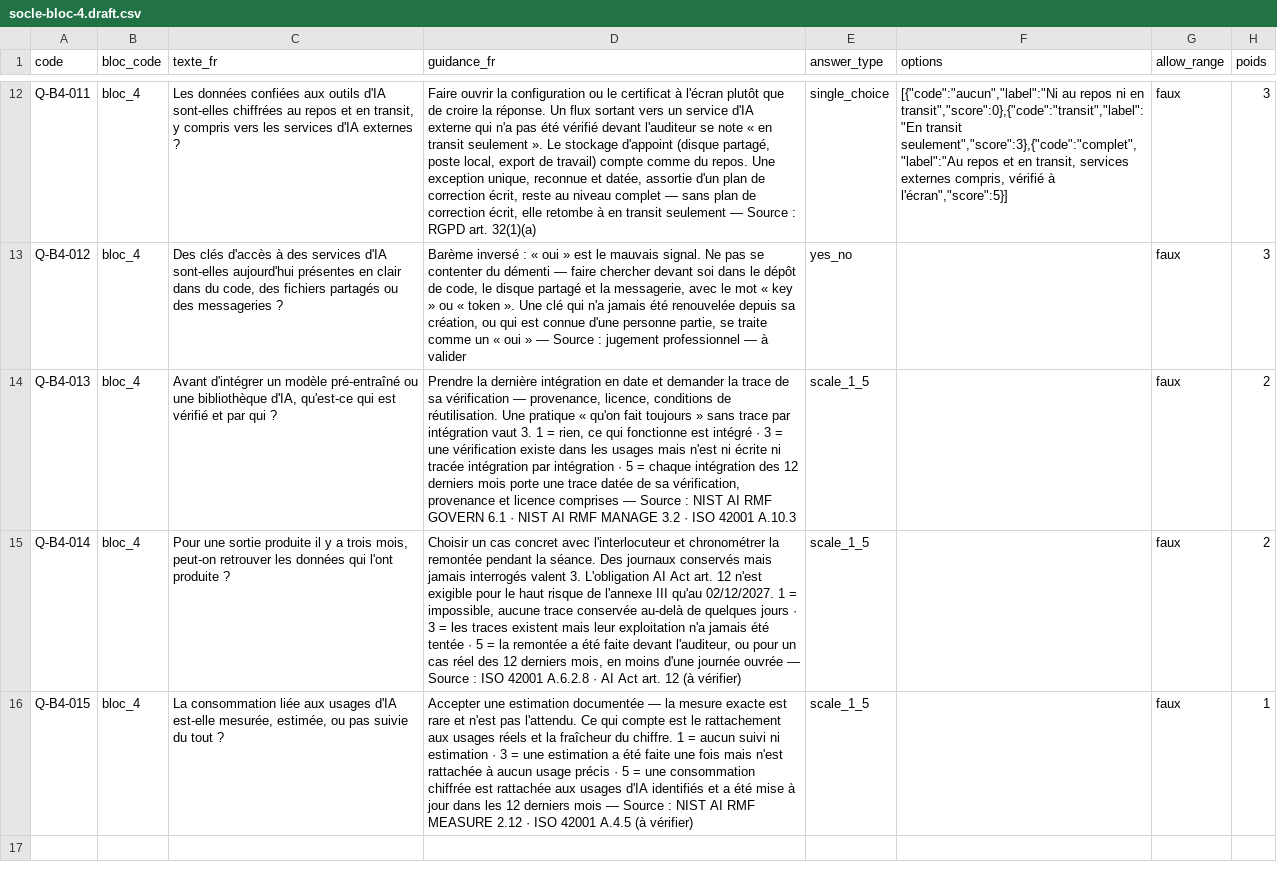
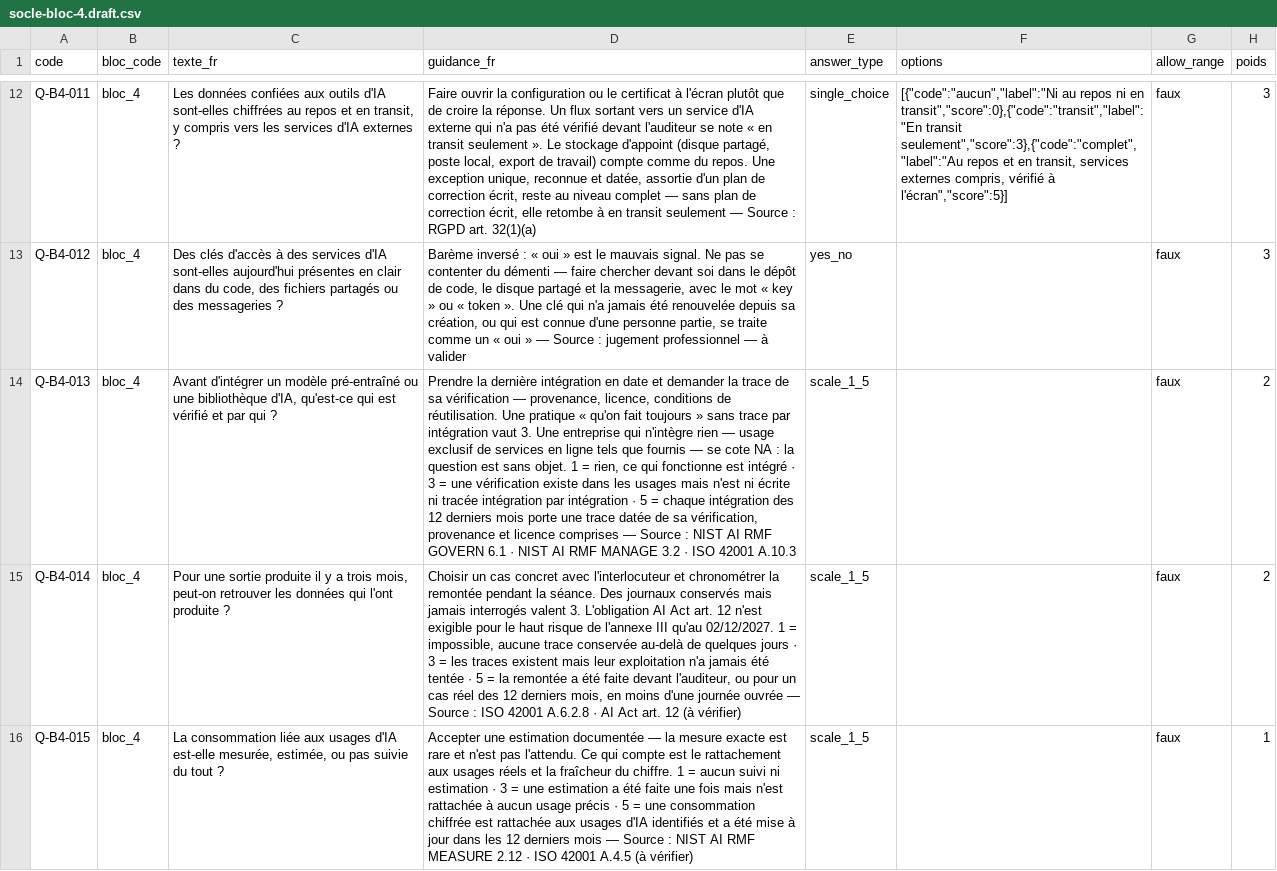
Before and after one commit to will383842/Axion-Audit, a CSV file: docs/banque-questions/socle-bloc-4.draft.csv, drawn as a sheet; only a part is shown, gaps mark what is left out; the diff names each change by its address in the sheet, - before the commit and + after, or states it on an @@ line.

```diff
--- a/docs/banque-questions/socle-bloc-4.draft.csv
+++ b/docs/banque-questions/socle-bloc-4.draft.csv
-D14 (guidance_fr): …vaut 3. 1 =…
+D14 (guidance_fr): …vaut 3. Une entreprise qui n'intègre rien — usage exclusif de services en ligne tels que fournis — se cote NA : la question est sans objet. 1 =…
```
Also changed, not shown: docs/banque-questions/socle-bloc-1.draft.csv, docs/banque-questions/socle-bloc-5.draft.csv, 3 other files.
